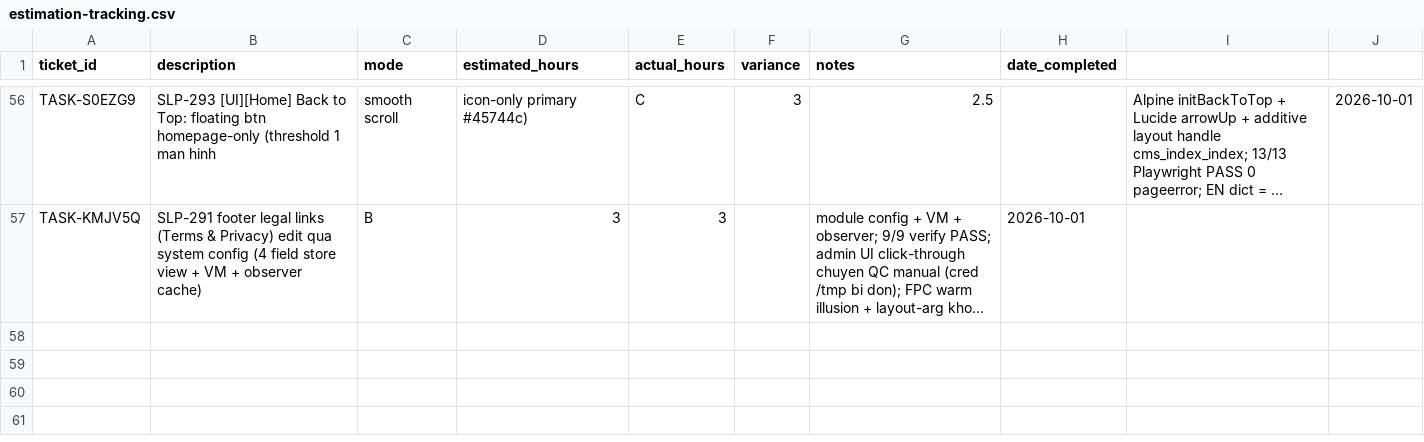
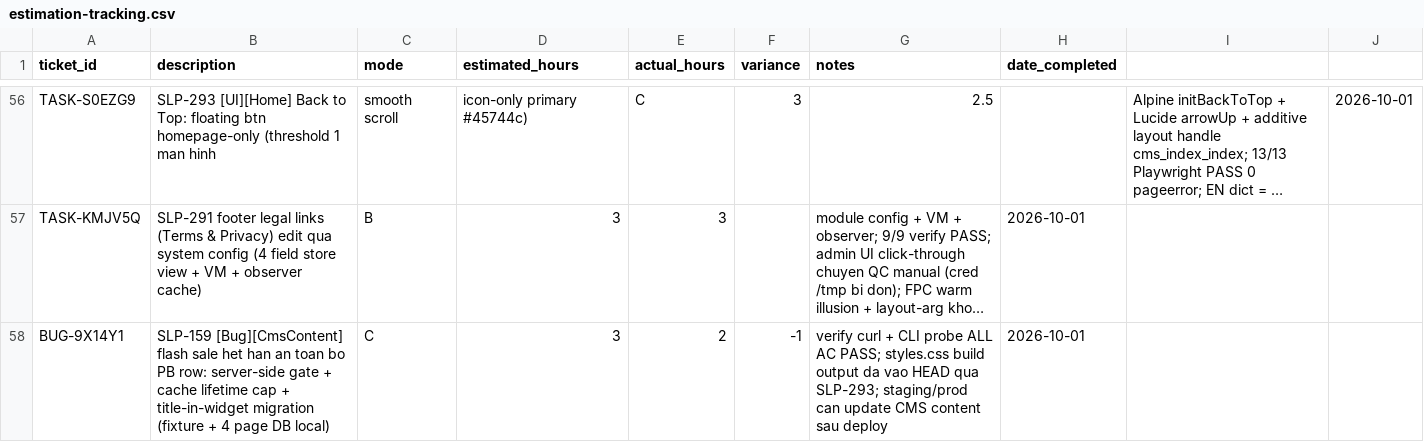
Before and after one commit to secomm-dev/slaunchpad, a CSV file: .ai/templates/estimation-tracking.csv, drawn as a sheet; only a part is shown, gaps mark what is left out; long unchanged cells end in …; the diff names each change by its address in the sheet, - before the commit and + after, or states it on an @@ line.

```diff
--- a/.ai/templates/estimation-tracking.csv
+++ b/.ai/templates/estimation-tracking.csv
+row 58: BUG-9X14Y1 | SLP-159 [Bug][CmsContent] flash sale het han an toan bo PB row: server-side gate + cache lifetime cap + title-in-widget migration (fixture + 4 page DB local) | C | 3 | 2 | -1 | verify curl + CLI probe ALL AC PASS; styles.css build output da vao HEAD qua SLP-293; staging/prod can update CMS content sau deploy | 2026-10-01
```
Also changed, not shown: 9 other files.
